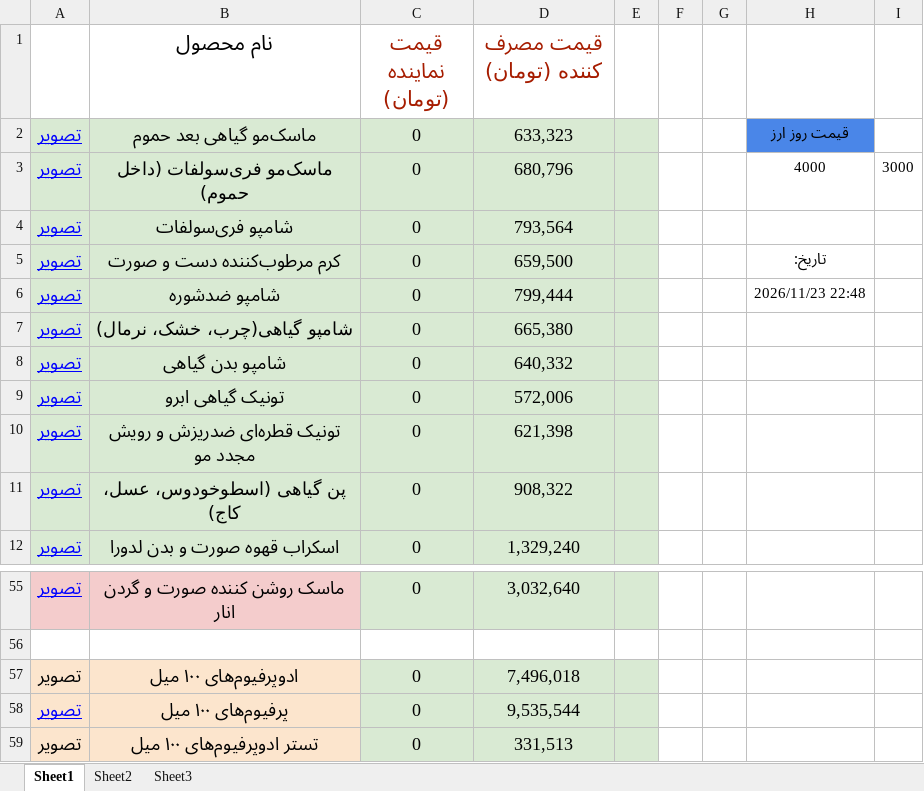
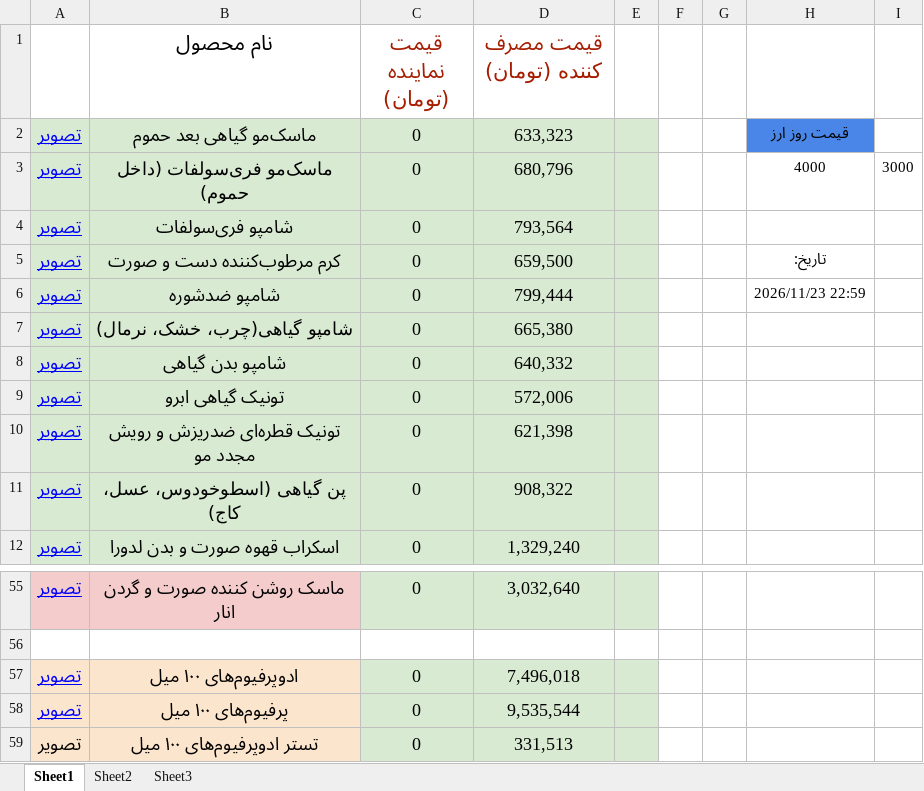
Before and after one commit to Emadpourjafar/PMLM, an Excel workbook: لیست قیمت.xlsx, sheet Sheet1, drawn as a sheet; only a part is shown, gaps mark what is left out; values as stored, in another font and other column widths than the file's, no borders; charts and pictures not drawn; the diff names each change by its address in the sheet, - before the commit and + after, or states it on an @@ line.

Commit message:
Add files via upload

```diff
--- a/لیست قیمت.xlsx (sheet Sheet1)
+++ b/لیست قیمت.xlsx (sheet Sheet1)
-H6: 2026/11/23 22:48
+H6: 2026/11/23 22:59
@@ A57 underline: off → on, text colour: black → #0000FF @@
```
